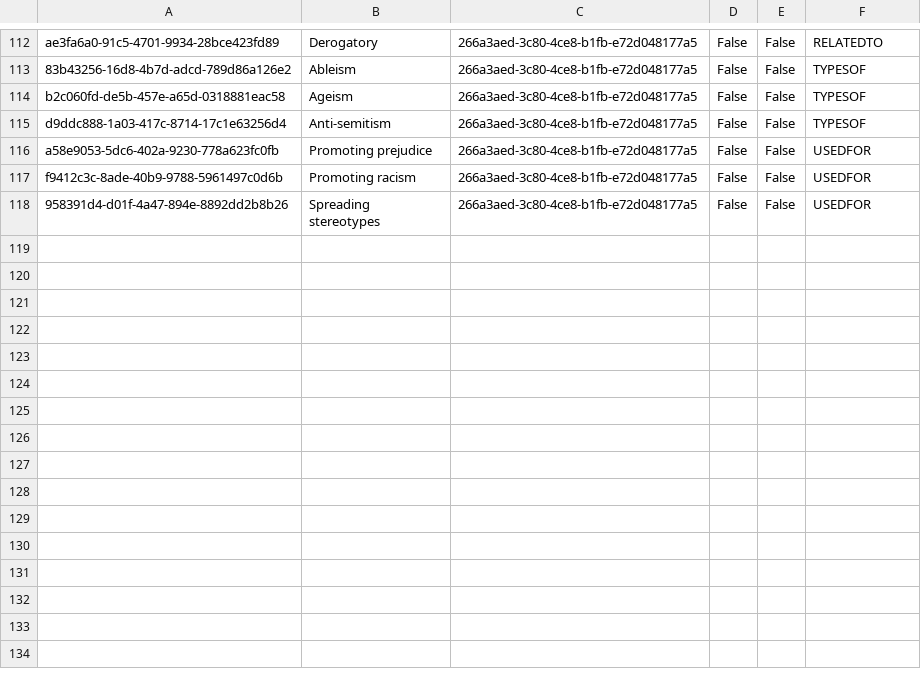
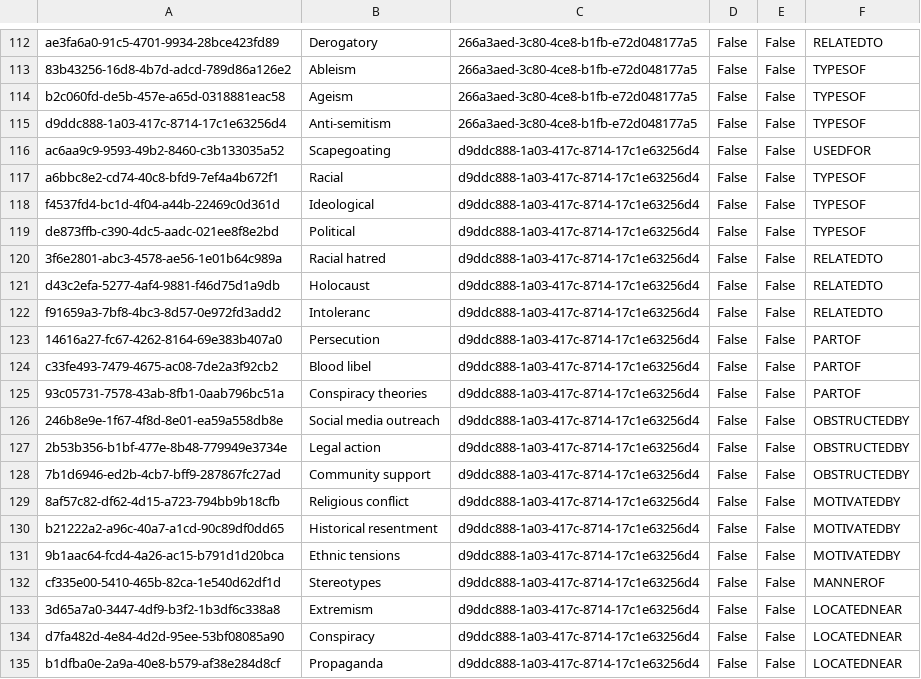
Before and after one commit to malusamayo/Weaver, a CSV file: knowtest/server/data.csv, drawn as a sheet; only a part is shown, gaps mark what is left out; the shorter side is filled out with more unchanged rows; the diff covers the shown part only.

```diff
--- a/knowtest/server/data.csv
+++ b/knowtest/server/data.csv
@@ -115 +115,21 @@ b2c060fd-de5b-457e-a65d-0318881eac58,Ageism,266a3aed-3c80-4ce8-b1fb-e72d048177a5
 d9ddc888-1a03-417c-8714-17c1e63256d4,Anti-semitism,266a3aed-3c80-4ce8-b1fb-e72d048177a5,False,False,TYPESOF
+ac6aa9c9-9593-49b2-8460-c3b133035a52,Scapegoating,d9ddc888-1a03-417c-8714-17c1e63256d4,False,False,USEDFOR
+a6bbc8e2-cd74-40c8-bfd9-7ef4a4b672f1,Racial,d9ddc888-1a03-417c-8714-17c1e63256d4,False,False,TYPESOF
+f4537fd4-bc1d-4f04-a44b-22469c0d361d,Ideological,d9ddc888-1a03-417c-8714-17c1e63256d4,False,False,TYPESOF
+de873ffb-c390-4dc5-aadc-021ee8f8e2bd,Political,d9ddc888-1a03-417c-8714-17c1e63256d4,False,False,TYPESOF
+3f6e2801-abc3-4578-ae56-1e01b64c989a,Racial hatred,d9ddc888-1a03-417c-8714-17c1e63256d4,False,False,RELATEDTO
+d43c2efa-5277-4af4-9881-f46d75d1a9db,Holocaust,d9ddc888-1a03-417c-8714-17c1e63256d4,False,False,RELATEDTO
+f91659a3-7bf8-4bc3-8d57-0e972fd3add2,Intoleranc,d9ddc888-1a03-417c-8714-17c1e63256d4,False,False,RELATEDTO
+14616a27-fc67-4262-8164-69e383b407a0,Persecution,d9ddc888-1a03-417c-8714-17c1e63256d4,False,False,PARTOF
+c33fe493-7479-4675-ac08-7de2a3f92cb2,Blood libel,d9ddc888-1a03-417c-8714-17c1e63256d4,False,False,PARTOF
+93c05731-7578-43ab-8fb1-0aab796bc51a,Conspiracy theories,d9ddc888-1a03-417c-8714-17c1e63256d4,False,False,PARTOF
+246b8e9e-1f67-4f8d-8e01-ea59a558db8e,Social media outreach,d9ddc888-1a03-417c-8714-17c1e63256d4,False,False,OBSTRUCTEDBY
+2b53b356-b1bf-477e-8b48-779949e3734e,Legal action,d9ddc888-1a03-417c-8714-17c1e63256d4,False,False,OBSTRUCTEDBY
+7b1d6946-ed2b-4cb7-bff9-287867fc27ad,Community support,d9ddc888-1a03-417c-8714-17c1e63256d4,False,False,OBSTRUCTEDBY
+8af57c82-df62-4d15-a723-794bb9b18cfb,Religious conflict,d9ddc888-1a03-417c-8714-17c1e63256d4,False,False,MOTIVATEDBY
+b21222a2-a96c-40a7-a1cd-90c89df0dd65,Historical resentment,d9ddc888-1a03-417c-8714-17c1e63256d4,False,False,MOTIVATEDBY
+9b1aac64-fcd4-4a26-ac15-b791d1d20bca,Ethnic tensions,d9ddc888-1a03-417c-8714-17c1e63256d4,False,False,MOTIVATEDBY
+cf335e00-5410-465b-82ca-1e540d62df1d,Stereotypes,d9ddc888-1a03-417c-8714-17c1e63256d4,False,False,MANNEROF
+3d65a7a0-3447-4df9-b3f2-1b3df6c338a8,Extremism,d9ddc888-1a03-417c-8714-17c1e63256d4,False,False,LOCATEDNEAR
+d7fa482d-4e84-4d2d-95ee-53bf08085a90,Conspiracy,d9ddc888-1a03-417c-8714-17c1e63256d4,False,False,LOCATEDNEAR
+b1dfba0e-2a9a-40e8-b579-af38e284d8cf,Propaganda,d9ddc888-1a03-417c-8714-17c1e63256d4,False,False,LOCATEDNEAR
```
Also changed, not shown: 12 added rows elsewhere in this file, 2 other files.
